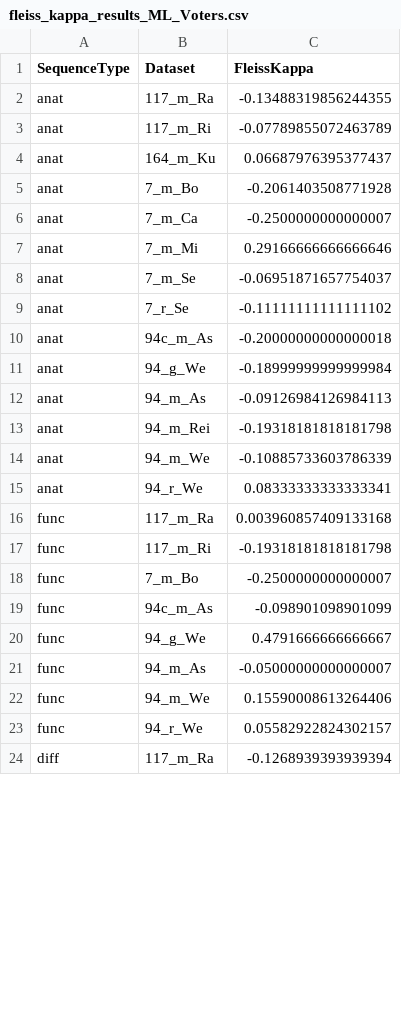
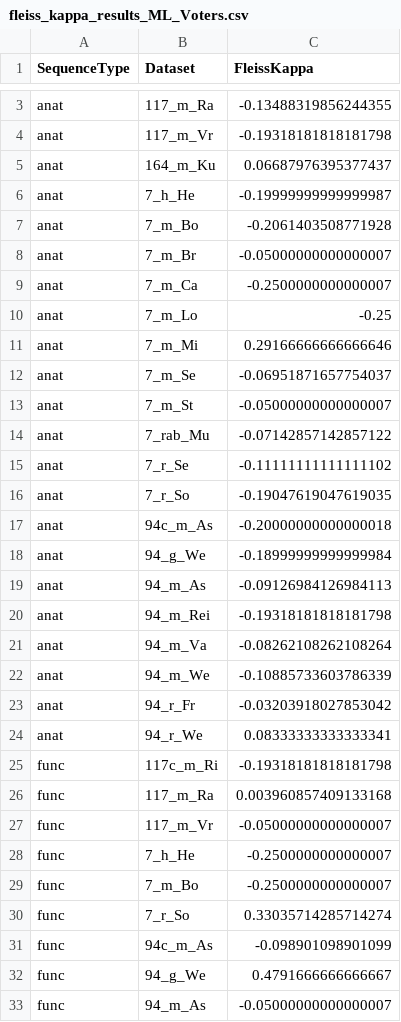
Before and after one commit to Aswendt-Lab/AIDAqc_Figures, a CSV file: input/fleiss_kappa_results_ML_Voters.csv, drawn as a sheet; only a part is shown, gaps mark what is left out; the shorter side is filled out with more unchanged rows; the diff covers the shown part only.

```diff
--- a/input/fleiss_kappa_results_ML_Voters.csv
+++ b/input/fleiss_kappa_results_ML_Voters.csv
@@ -2,9 +3,15 @@ SequenceType,Dataset,FleissKappa
 anat,117_m_Ra,-0.13488319856244355
-anat,117_m_Ri,-0.07789855072463789
+anat,117_m_Vr,-0.19318181818181798
 anat,164_m_Ku,0.06687976395377437
+anat,7_h_He,-0.19999999999999987
 anat,7_m_Bo,-0.2061403508771928
+anat,7_m_Br,-0.05000000000000007
 anat,7_m_Ca,-0.2500000000000007
+anat,7_m_Lo,-0.25
 anat,7_m_Mi,0.29166666666666646
 anat,7_m_Se,-0.06951871657754037
+anat,7_m_St,-0.05000000000000007
+anat,7_rab_Mu,-0.07142857142857122
 anat,7_r_Se,-0.11111111111111102
+anat,7_r_So,-0.19047619047619035
 anat,94c_m_As,-0.20000000000000018
@@ -13,7 +20,12 @@ anat,94_m_As,-0.09126984126984113
 anat,94_m_Rei,-0.19318181818181798
+anat,94_m_Va,-0.08262108262108264
 anat,94_m_We,-0.10885733603786339
+anat,94_r_Fr,-0.03203918027853042
 anat,94_r_We,0.08333333333333341
+func,117c_m_Ri,-0.19318181818181798
 func,117_m_Ra,0.003960857409133168
-func,117_m_Ri,-0.19318181818181798
+func,117_m_Vr,-0.05000000000000007
+func,7_h_He,-0.2500000000000007
 func,7_m_Bo,-0.2500000000000007
+func,7_r_So,0.33035714285714274
 func,94c_m_As,-0.098901098901099
```
Also changed, not shown: 8 added rows and 1 removed row elsewhere in this file, input/fleiss_kappa_results_Human_Voters.csv, 32 other files.
